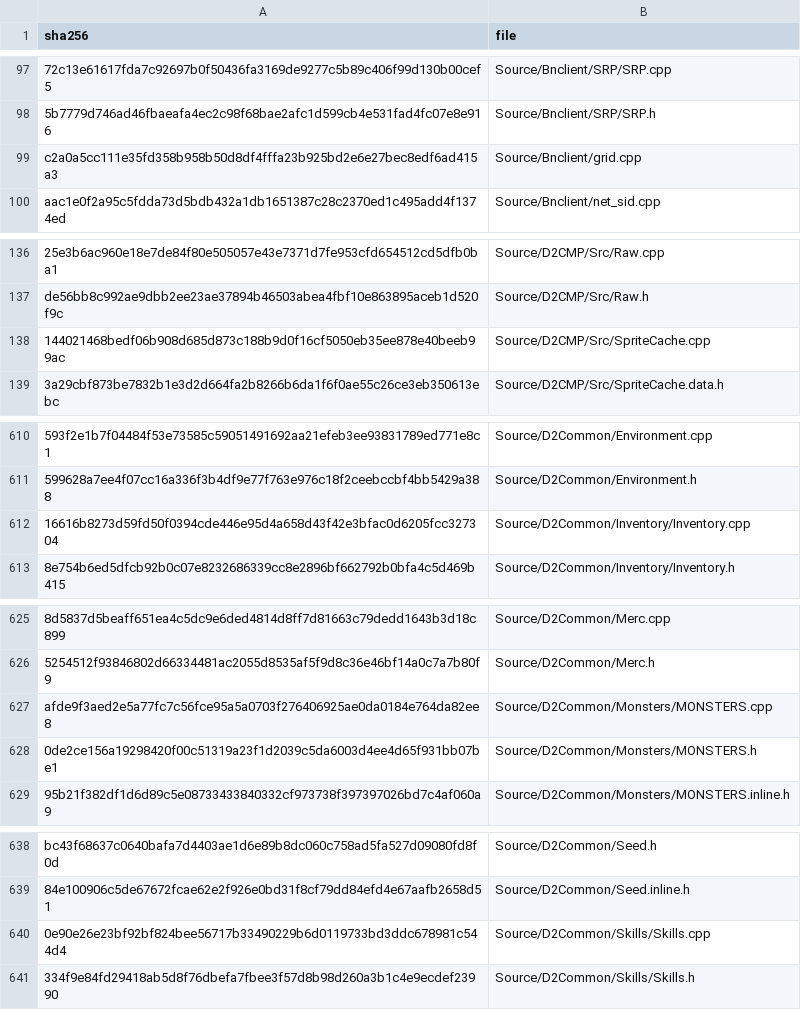
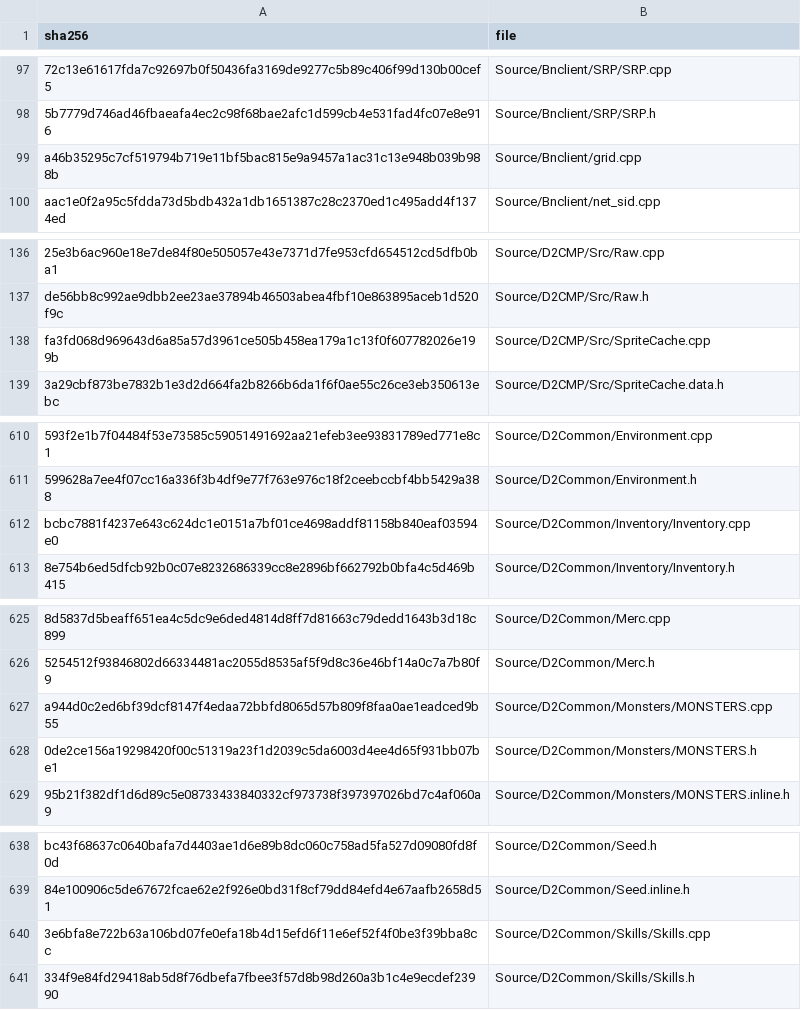
Before and after one commit to jaenster/redivivus, a TSV file: asm_matching/msvc8/translated/sources.tsv, drawn as a sheet; only a part is shown, gaps mark what is left out; the diff covers the shown part only; the diff names each change by its address in the sheet, - before the commit and + after, or states it on an @@ line.

Commit message:
chore: refresh the VC8 translation for Inventory, Fog, Storm, D2Lang, Skills, SComp, Bnclient and SpriteCache

```diff
--- a/asm_matching/msvc8/translated/sources.tsv
+++ b/asm_matching/msvc8/translated/sources.tsv
-A99 (sha256): c2a0a5cc111e35fd358b958b50d8df4fffa23b925bd2e6e27bec8edf6ad415a3
+A99 (sha256): a46b35295c7cf519794b719e11bf5bac815e9a9457a1ac31c13e948b039b988b
-A138 (sha256): 144021468bedf06b908d685d873c188b9d0f16cf5050eb35ee878e40beeb99ac
+A138 (sha256): fa3fd068d969643d6a85a57d3961ce505b458ea179a1c13f0f607782026e199b
-A612 (sha256): 16616b8273d59fd50f0394cde446e95d4a658d43f42e3bfac0d6205fcc327304
+A612 (sha256): bcbc7881f4237e643c624dc1e0151a7bf01ce4698addf81158b840eaf03594e0
-A627 (sha256): afde9f3aed2e5a77fc7c56fce95a5a0703f276406925ae0da0184e764da82ee8
+A627 (sha256): a944d0c2ed6bf39dcf8147f4edaa72bbfd8065d57b809f8faa0ae1eadced9b55
-A640 (sha256): 0e90e26e23bf92bf824bee56717b33490229b6d0119733bd3ddc678981c544d4
+A640 (sha256): 3e6bfa8e722b63a106bd07fe0efa18b4d15efd6f11e6ef52f4f0be3f39bba8cc
```
Also changed, not shown: 4 edited cells elsewhere in this file, 9 other files.
